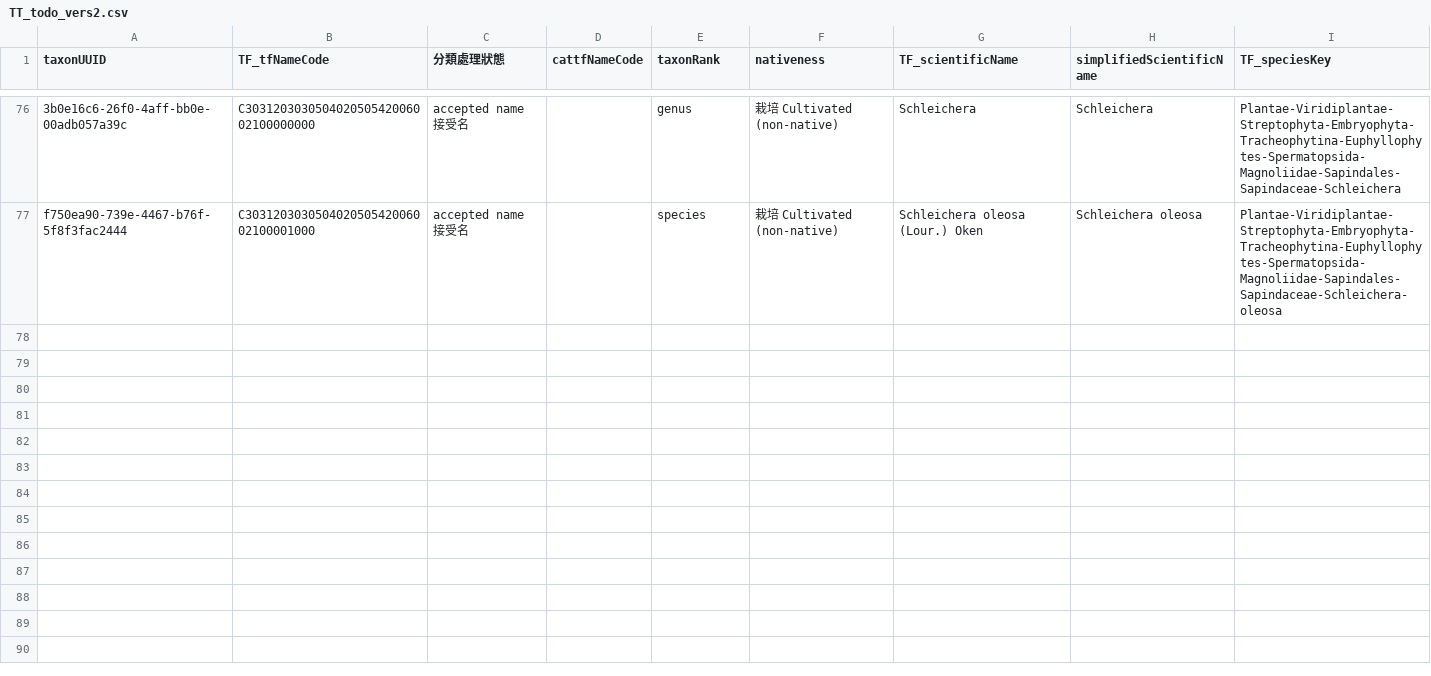
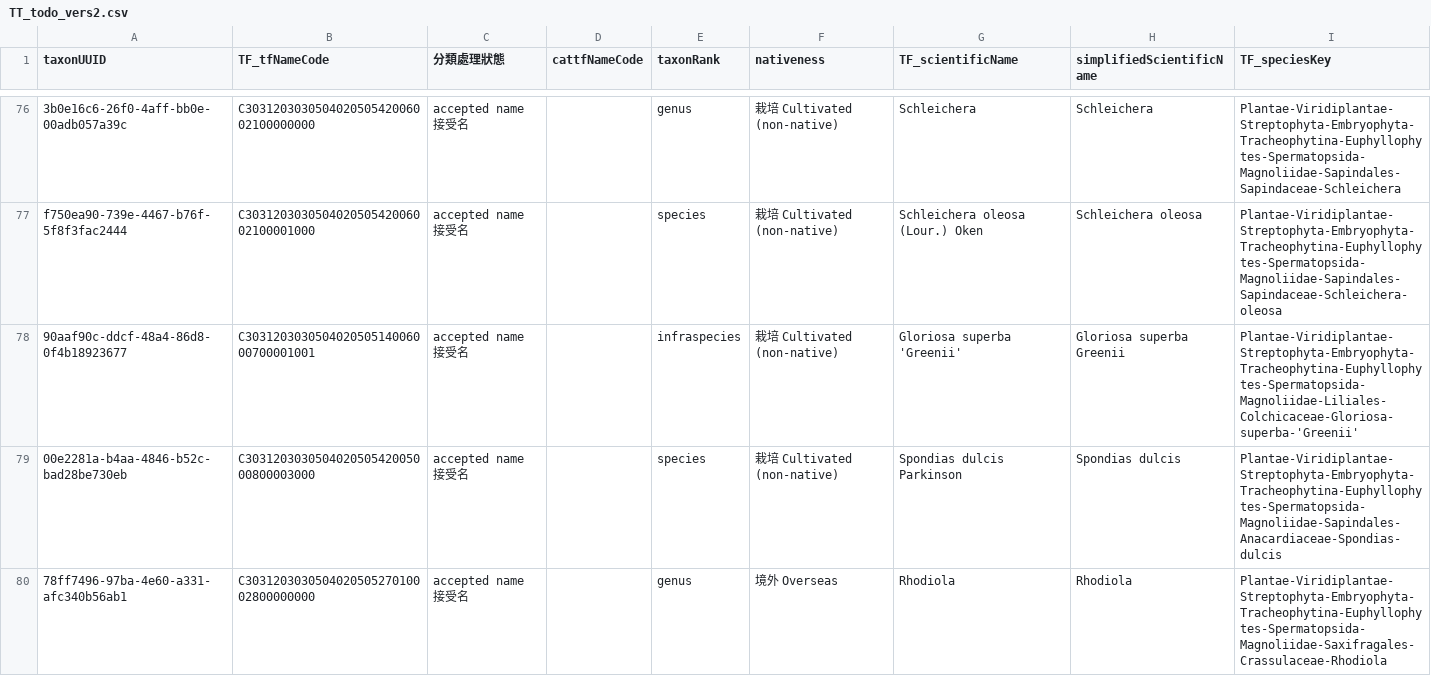
Before and after one commit to TBNworkGroup/Specieslist_Validation_Dashboard, a CSV file: data/output/TT_to_TF/TT_todo_vers2.csv, drawn as a sheet; only a part is shown, gaps mark what is left out; the diff covers the shown part only; the diff names each change by its address in the sheet, - before the commit and + after, or states it on an @@ line.

```diff
--- a/data/output/TT_to_TF/TT_todo_vers2.csv
+++ b/data/output/TT_to_TF/TT_todo_vers2.csv
+row 78: 90aaf90c-ddcf-48a4-86d8-0f4b18923677 | C303120303050402050514006000700001001 | accepted name 接受名 |  | infraspecies | 栽培 Cultivated (non-native) | Gloriosa superba 'Greenii' | Gloriosa superba Greenii | Plantae-Viridiplantae-Streptophyta-Embryophyta-Tracheophytina-Euphyllophytes-Spermatopsida-Magnoliidae-Liliales-Colchicaceae-Gloriosa-superba-'Greenii'
+row 79: 00e2281a-b4aa-4846-b52c-bad28be730eb | C303120303050402050542005000800003000 | accepted name 接受名 |  | species | 栽培 Cultivated (non-native) | Spondias dulcis Parkinson | Spondias dulcis | Plantae-Viridiplantae-Streptophyta-Embryophyta-Tracheophytina-Euphyllophytes-Spermatopsida-Magnoliidae-Sapindales-Anacardiaceae-Spondias-dulcis
+row 80: 78ff7496-97ba-4e60-a331-afc340b56ab1 | C303120303050402050527010002800000000 | accepted name 接受名 |  | genus | 境外 Overseas | Rhodiola | Rhodiola | Plantae-Viridiplantae-Streptophyta-Embryophyta-Tracheophytina-Euphyllophytes-Spermatopsida-Magnoliidae-Saxifragales-Crassulaceae-Rhodiola
```
Also changed, not shown: 3 added rows elsewhere in this file, 6 other files.
